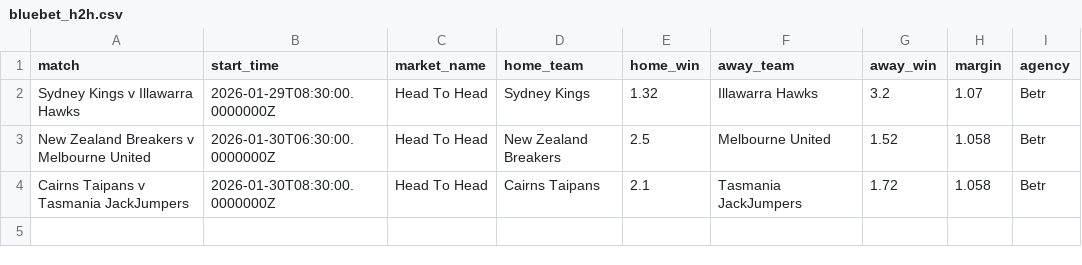
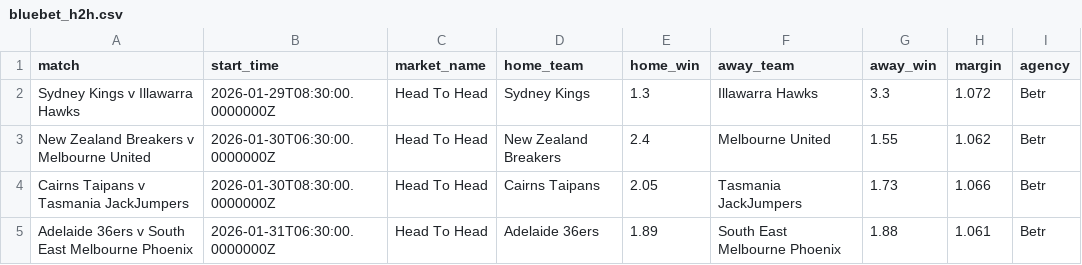
Before and after one commit to jamesbrown1417/NBL, a CSV file: Data/scraped_odds/bluebet_h2h.csv, drawn as a sheet.

```diff
--- a/Data/scraped_odds/bluebet_h2h.csv
+++ b/Data/scraped_odds/bluebet_h2h.csv
@@ -1,4 +1,5 @@
 match,start_time,market_name,home_team,home_win,away_team,away_win,margin,agency
-Sydney Kings v Illawarra Hawks,2026-01-29T08:30:00.0000000Z,Head To Head,Sydney Kings,1.32,Illawarra Hawks,3.2,1.07,Betr
-New Zealand Breakers v Melbourne United,2026-01-30T06:30:00.0000000Z,Head To Head,New Zealand Breakers,2.5,Melbourne United,1.52,1.058,Betr
-Cairns Taipans v Tasmania JackJumpers,2026-01-30T08:30:00.0000000Z,Head To Head,Cairns Taipans,2.1,Tasmania JackJumpers,1.72,1.058,Betr
+Sydney Kings v Illawarra Hawks,2026-01-29T08:30:00.0000000Z,Head To Head,Sydney Kings,1.3,Illawarra Hawks,3.3,1.072,Betr
+New Zealand Breakers v Melbourne United,2026-01-30T06:30:00.0000000Z,Head To Head,New Zealand Breakers,2.4,Melbourne United,1.55,1.062,Betr
+Cairns Taipans v Tasmania JackJumpers,2026-01-30T08:30:00.0000000Z,Head To Head,Cairns Taipans,2.05,Tasmania JackJumpers,1.73,1.066,Betr
+Adelaide 36ers v South East Melbourne Phoenix,2026-01-31T06:30:00.0000000Z,Head To Head,Adelaide 36ers,1.89,South East Melbourne Phoenix,1.88,1.061,Betr
```
Also changed, not shown: Data/scraped_odds/betright_h2h.csv, Data/scraped_odds/dabble_pickem_player_threes.csv, 54 other files.
